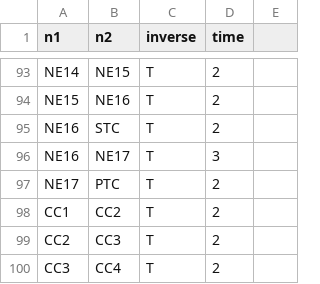
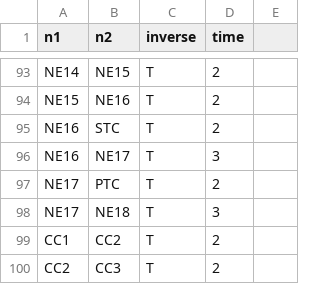
Before and after one commit to yuuka-miya/ftrl-data, a CSV file: analysis/nodes.csv, drawn as a sheet; only a part is shown, gaps mark what is left out; the shorter side is filled out with more unchanged rows.

```diff
--- a/analysis/nodes.csv
+++ b/analysis/nodes.csv
@@ -97,2 +97,3 @@ NE16,NE17,T,3,
 NE17,PTC,T,2,
+NE17,NE18,T,3,
 CC1,CC2,T,2,
```
Also changed, not shown: analysis/stations.csv, 1 other file.
